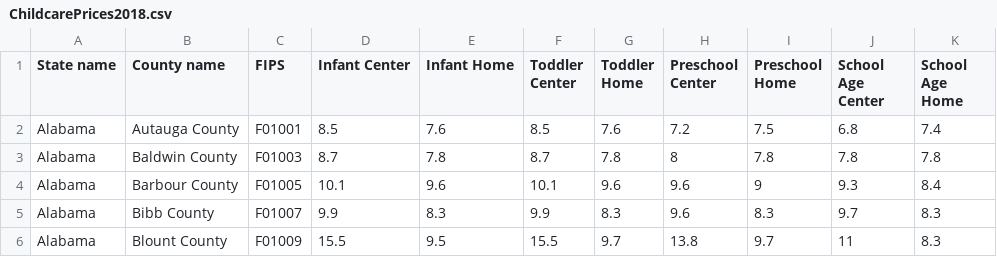
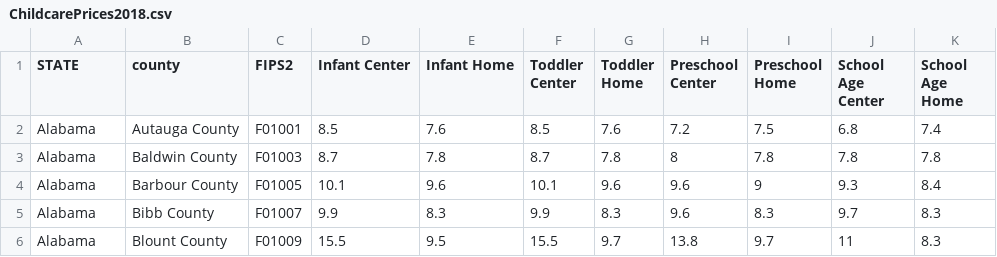
Before and after one commit to zdnewton/2024-ChildcareCost, a CSV file: 2024_Newton_Final/data/ChildcarePrices2018.csv, drawn as a sheet; only a part is shown.

Commit message:
Zach Update
Added Filter for label to display No Data
Fixed issue with dropdown not displaying correct fields
Changed Color Scale to use natural breaks
Adjusted Chart to more accurately reflect value scale
Fixed Highlight sync
Added State Outlines to map
Modified Labeling (fixed missing state and county names)
Updated coloring
updated background coloring

```diff
--- a/2024_Newton_Final/data/ChildcarePrices2018.csv
+++ b/2024_Newton_Final/data/ChildcarePrices2018.csv
@@ -1,2 +1,2 @@
-State name,County name,FIPS,Infant Center,Infant Home,Toddler Center,Toddler Home,Preschool Center,Preschool Home,School Age Center,School Age Home
+STATE,county,FIPS2,Infant Center,Infant Home,Toddler Center,Toddler Home,Preschool Center,Preschool Home,School Age Center,School Age Home
 Alabama,Autauga County,F01001,8.5,7.6,8.5,7.6,7.2,7.5,6.8,7.4
```
Also changed, not shown: 5 other files.
